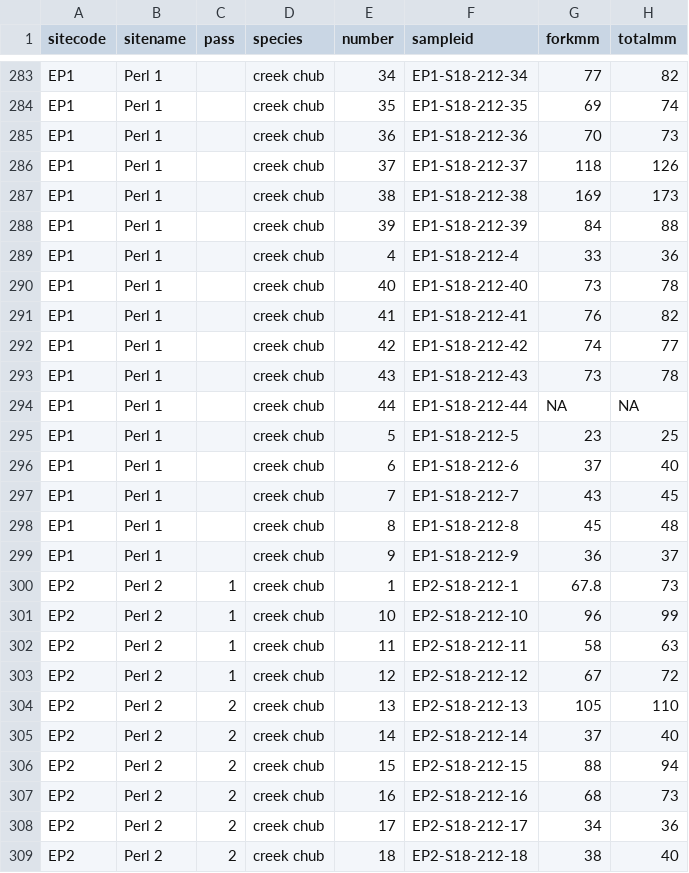
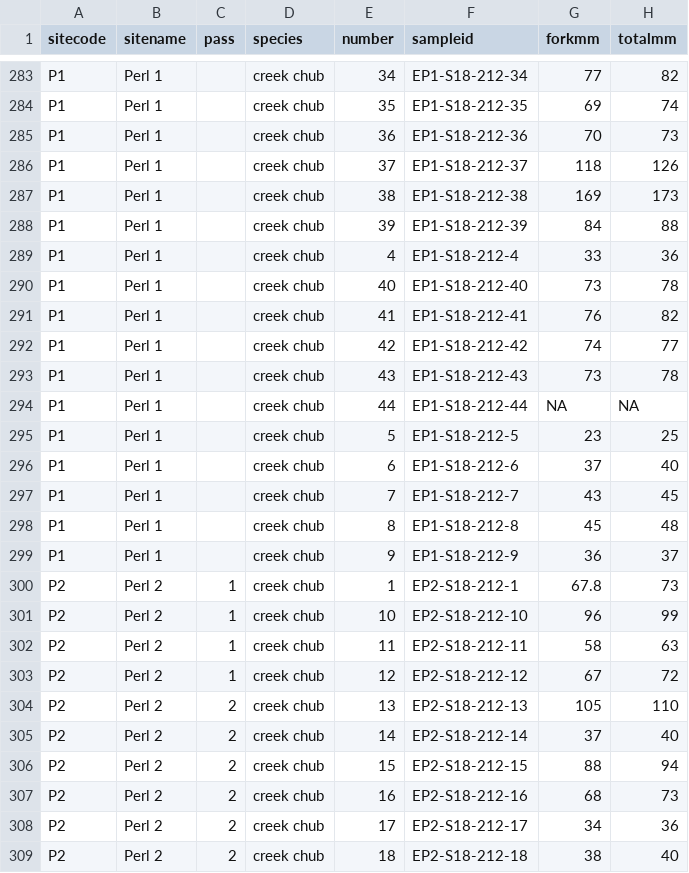
Before and after one commit to ejchampagne/emily_thesis, a CSV file: data/creek_chub_data.csv, drawn as a sheet; only a part is shown, gaps mark what is left out; the diff covers the shown part only; the diff names each change by its address in the sheet, - before the commit and + after, or states it on an @@ line.

```diff
--- a/data/creek_chub_data.csv
+++ b/data/creek_chub_data.csv
-A283:A299 (sitecode): EP1
+A283:A299 (sitecode): P1
-A300:A309 (sitecode): EP2
+A300:A309 (sitecode): P2
```
Also changed, not shown: 169 edited cells elsewhere in this file, data/2018carbonnitrogen.csv, data/2018fishwbulk.csv, 22 other files.
